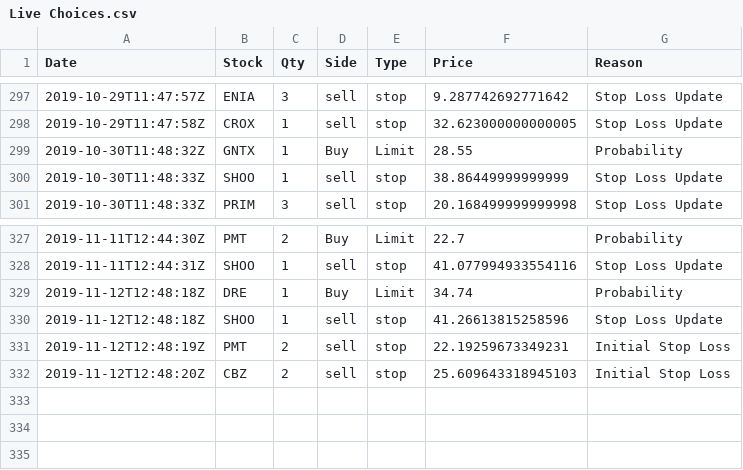
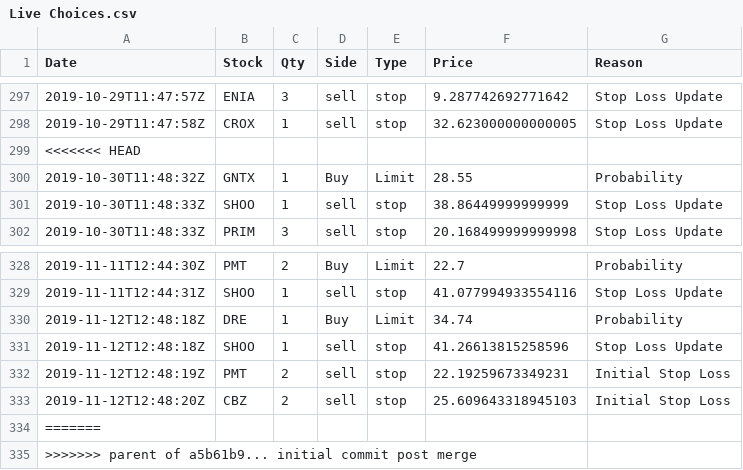
Before and after one commit to webclinic017/Stock-Strategy-Exploration, a CSV file: Data/Decison Tracking/Live Choices.csv, drawn as a sheet; only a part is shown, gaps mark what is left out; the diff names each change by its address in the sheet, - before the commit and + after, or states it on an @@ line.

```diff
--- a/Data/Decison Tracking/Live Choices.csv
+++ b/Data/Decison Tracking/Live Choices.csv
+row 299: <<<<<<< HEAD
+row 334: =======
+row 335: >>>>>>> parent of a5b61b9... initial commit post merge
```
Also changed, not shown: Data/Decison Tracking/Paper Choices.csv, 21 other files.
